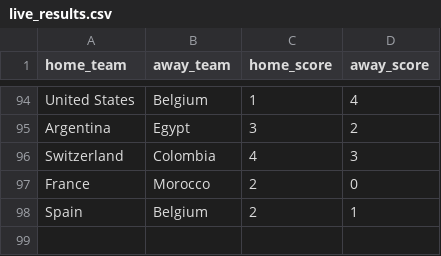
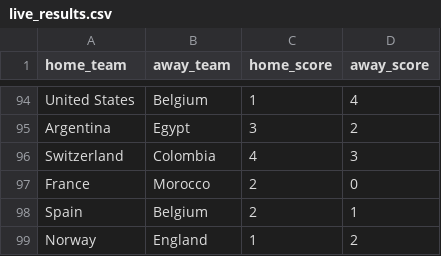
Before and after one commit to jamoji-ai/world-cup-predictor-pro, a CSV file: data/raw/live_results.csv, drawn as a sheet; only a part is shown, gaps mark what is left out.

```diff
--- a/data/raw/live_results.csv
+++ b/data/raw/live_results.csv
@@ -98 +98,2 @@ France,Morocco,2,0
 Spain,Belgium,2,1
+Norway,England,1,2
```
Also changed, not shown: data/results/history_log.csv, data/results/simulation_results.csv, 1 other file.
